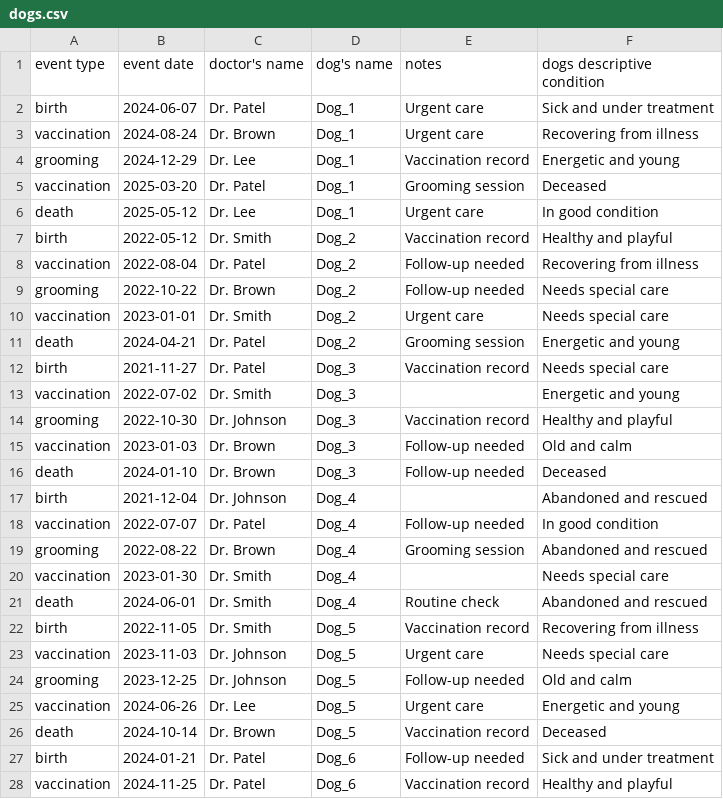
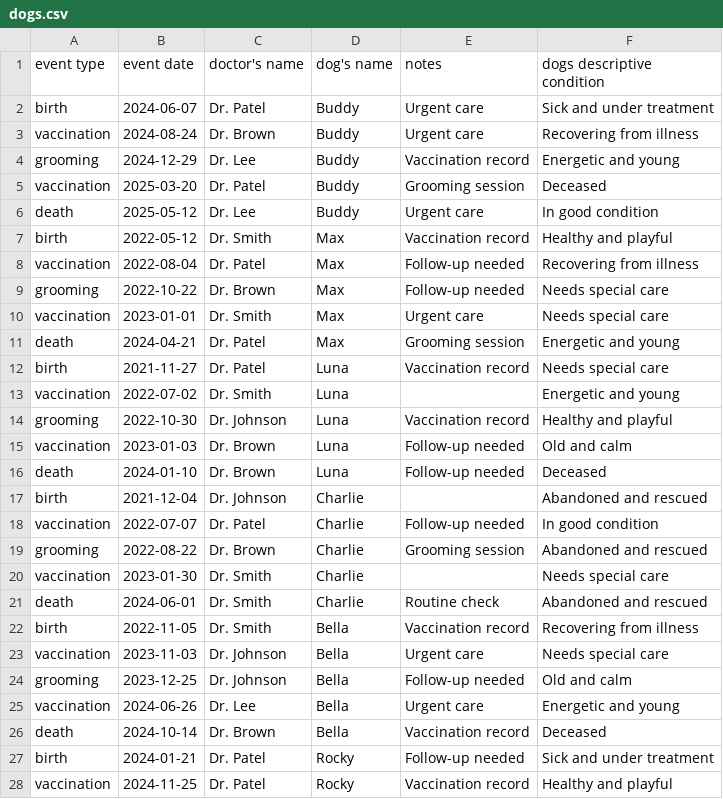
Before and after one commit to brapacz/public-playground, a CSV file: dbt-microbatch/dbt/seeds/dogs.csv, drawn as a sheet; only a part is shown; the diff covers the shown part only.

Commit message:
Changed numbers to real names.

```diff
--- a/dbt-microbatch/dbt/seeds/dogs.csv
+++ b/dbt-microbatch/dbt/seeds/dogs.csv
@@ -1,28 +1,28 @@
 event type,event date,doctor's name,dog's name,notes,dogs descriptive condition
-birth,2024-06-07,Dr. Patel,Dog_1,Urgent care,Sick and under treatment
-vaccination,2024-08-24,Dr. Brown,Dog_1,Urgent care,Recovering from illness
-grooming,2024-12-29,Dr. Lee,Dog_1,Vaccination record,Energetic and young
-vaccination,2025-03-20,Dr. Patel,Dog_1,Grooming session,Deceased
-death,2025-05-12,Dr. Lee,Dog_1,Urgent care,In good condition
-birth,2022-05-12,Dr. Smith,Dog_2,Vaccination record,Healthy and playful
-vaccination,2022-08-04,Dr. Patel,Dog_2,Follow-up needed,Recovering from illness
-grooming,2022-10-22,Dr. Brown,Dog_2,Follow-up needed,Needs special care
-vaccination,2023-01-01,Dr. Smith,Dog_2,Urgent care,Needs special care
-death,2024-04-21,Dr. Patel,Dog_2,Grooming session,Energetic and young
-birth,2021-11-27,Dr. Patel,Dog_3,Vaccination record,Needs special care
-vaccination,2022-07-02,Dr. Smith,Dog_3,,Energetic and young
-grooming,2022-10-30,Dr. Johnson,Dog_3,Vaccination record,Healthy and playful
-vaccination,2023-01-03,Dr. Brown,Dog_3,Follow-up needed,Old and calm
-death,2024-01-10,Dr. Brown,Dog_3,Follow-up needed,Deceased
-birth,2021-12-04,Dr. Johnson,Dog_4,,Abandoned and rescued
-vaccination,2022-07-07,Dr. Patel,Dog_4,Follow-up needed,In good condition
-grooming,2022-08-22,Dr. Brown,Dog_4,Grooming session,Abandoned and rescued
-vaccination,2023-01-30,Dr. Smith,Dog_4,,Needs special care
-death,2024-06-01,Dr. Smith,Dog_4,Routine check,Abandoned and rescued
-birth,2022-11-05,Dr. Smith,Dog_5,Vaccination record,Recovering from illness
-vaccination,2023-11-03,Dr. Johnson,Dog_5,Urgent care,Needs special care
-grooming,2023-12-25,Dr. Johnson,Dog_5,Follow-up needed,Old and calm
-vaccination,2024-06-26,Dr. Lee,Dog_5,Urgent care,Energetic and young
-death,2024-10-14,Dr. Brown,Dog_5,Vaccination record,Deceased
-birth,2024-01-21,Dr. Patel,Dog_6,Follow-up needed,Sick and under treatment
-vaccination,2024-11-25,Dr. Patel,Dog_6,Vaccination record,Healthy and playful
+birth,2024-06-07,Dr. Patel,Buddy,Urgent care,Sick and under treatment
+vaccination,2024-08-24,Dr. Brown,Buddy,Urgent care,Recovering from illness
+grooming,2024-12-29,Dr. Lee,Buddy,Vaccination record,Energetic and young
+vaccination,2025-03-20,Dr. Patel,Buddy,Grooming session,Deceased
+death,2025-05-12,Dr. Lee,Buddy,Urgent care,In good condition
+birth,2022-05-12,Dr. Smith,Max,Vaccination record,Healthy and playful
+vaccination,2022-08-04,Dr. Patel,Max,Follow-up needed,Recovering from illness
+grooming,2022-10-22,Dr. Brown,Max,Follow-up needed,Needs special care
+vaccination,2023-01-01,Dr. Smith,Max,Urgent care,Needs special care
+death,2024-04-21,Dr. Patel,Max,Grooming session,Energetic and young
+birth,2021-11-27,Dr. Patel,Luna,Vaccination record,Needs special care
+vaccination,2022-07-02,Dr. Smith,Luna,,Energetic and young
+grooming,2022-10-30,Dr. Johnson,Luna,Vaccination record,Healthy and playful
+vaccination,2023-01-03,Dr. Brown,Luna,Follow-up needed,Old and calm
+death,2024-01-10,Dr. Brown,Luna,Follow-up needed,Deceased
+birth,2021-12-04,Dr. Johnson,Charlie,,Abandoned and rescued
+vaccination,2022-07-07,Dr. Patel,Charlie,Follow-up needed,In good condition
+grooming,2022-08-22,Dr. Brown,Charlie,Grooming session,Abandoned and rescued
+vaccination,2023-01-30,Dr. Smith,Charlie,,Needs special care
+death,2024-06-01,Dr. Smith,Charlie,Routine check,Abandoned and rescued
+birth,2022-11-05,Dr. Smith,Bella,Vaccination record,Recovering from illness
+vaccination,2023-11-03,Dr. Johnson,Bella,Urgent care,Needs special care
+grooming,2023-12-25,Dr. Johnson,Bella,Follow-up needed,Old and calm
+vaccination,2024-06-26,Dr. Lee,Bella,Urgent care,Energetic and young
+death,2024-10-14,Dr. Brown,Bella,Vaccination record,Deceased
+birth,2024-01-21,Dr. Patel,Rocky,Follow-up needed,Sick and under treatment
+vaccination,2024-11-25,Dr. Patel,Rocky,Vaccination record,Healthy and playful
```
Also changed, not shown: 123 edited cells elsewhere in this file.
